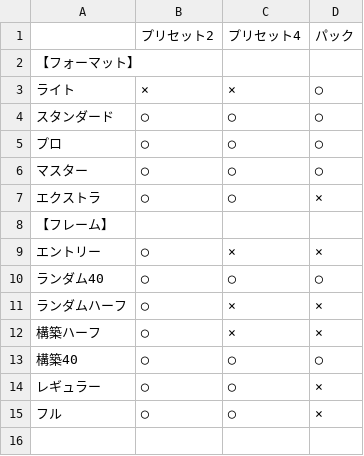
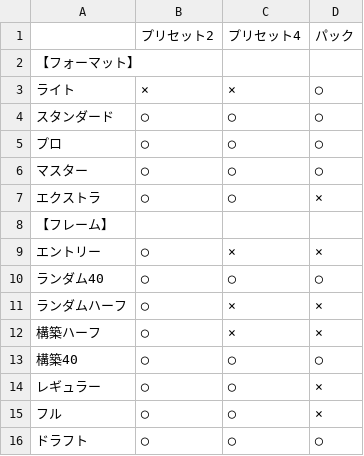
Before and after one commit to BlackPoker/BlackPoker, a CSV file: source/match-regulations/options-depenson.csv, drawn as a sheet.

```diff
--- a/source/match-regulations/options-depenson.csv
+++ b/source/match-regulations/options-depenson.csv
@@ -15 +15,2 @@
 フル,◯,◯,×
+ドラフト,◯,◯,◯
```
Also changed, not shown: source/match-regulations/frame-ex.csv, 1 other file.
